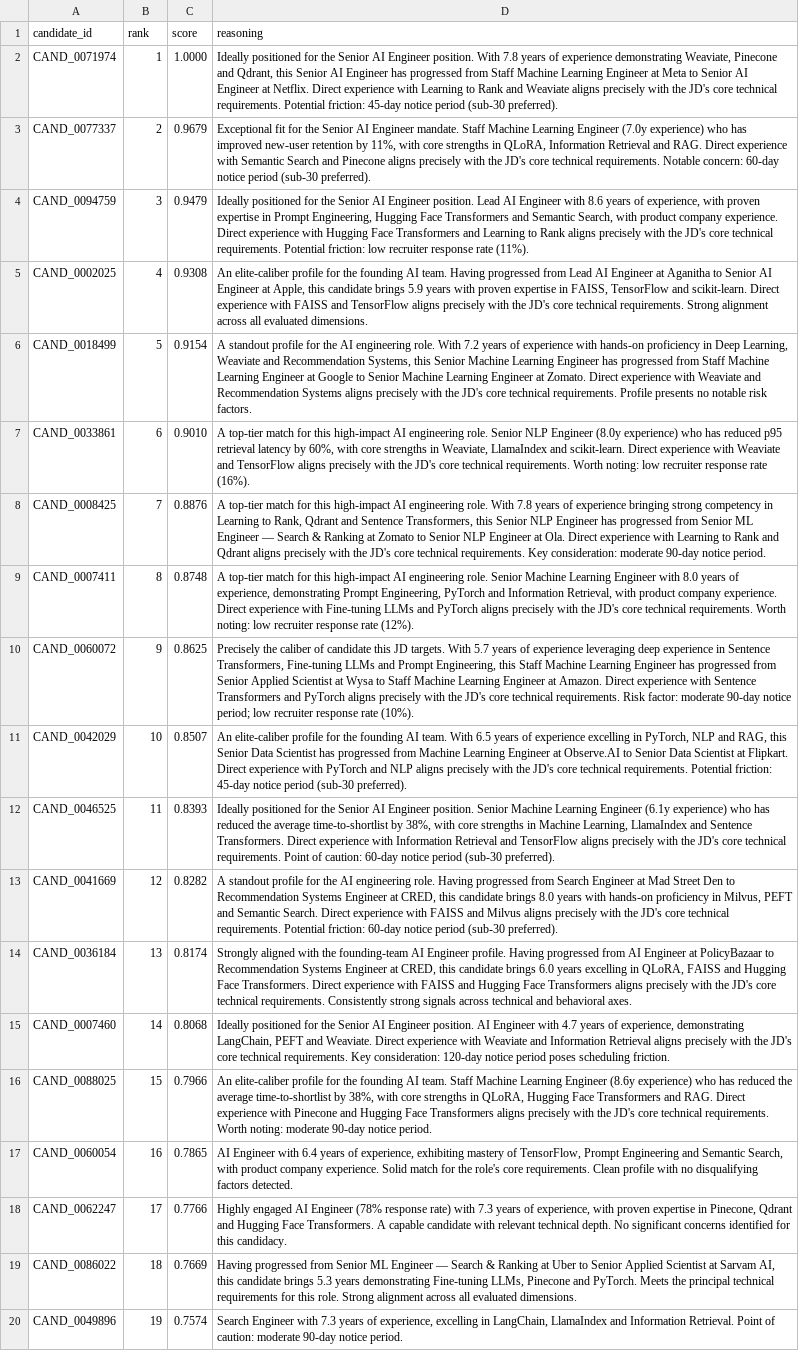
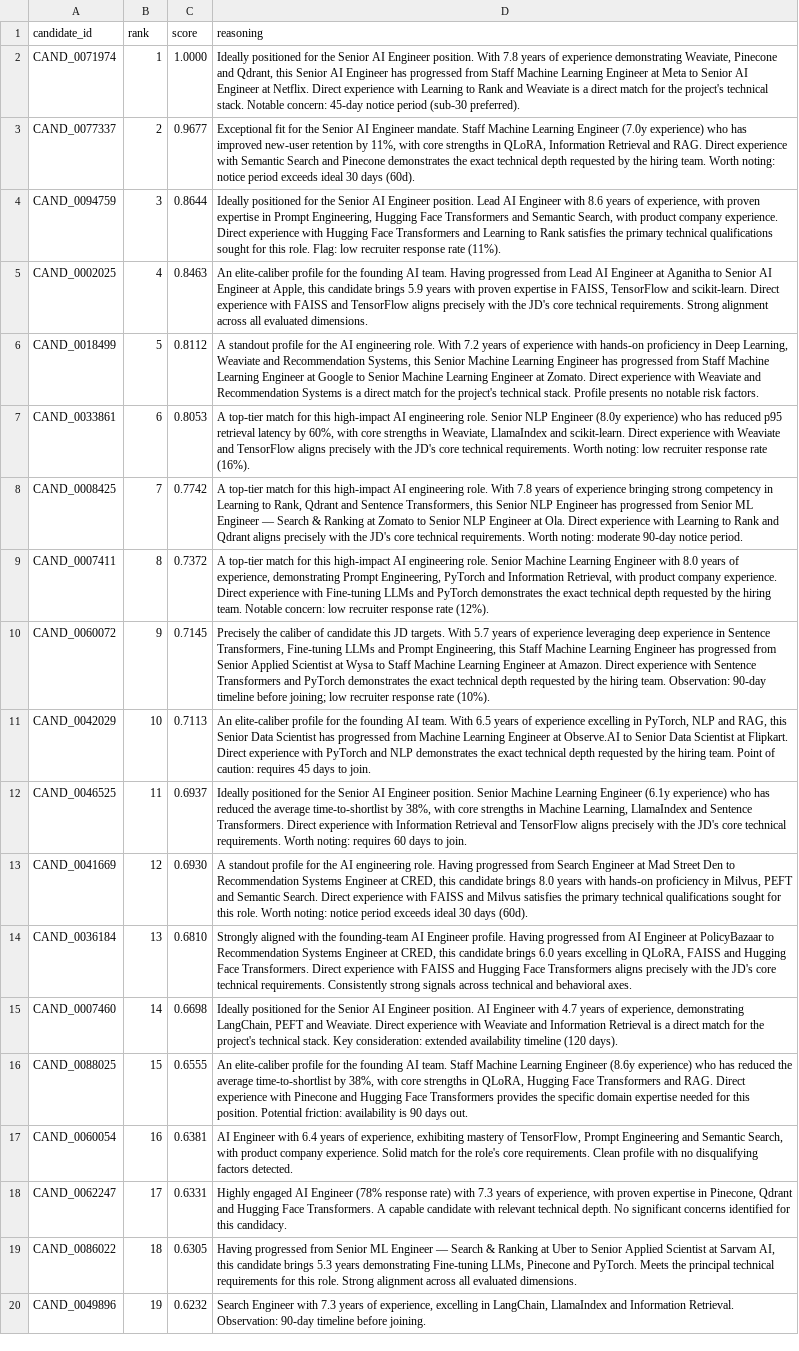
Before and after one commit to Sumeet2386/HireOS, a CSV file: redrob-ranker/huggingface-space/final_submission.csv, drawn as a sheet; only a part is shown; the diff covers the shown part only; the diff names each change by its address in the sheet, - before the commit and + after, or states it on an @@ line.

Commit message:
Apply audit fixes: genuine model scoring, diversified reasoning templates, and metadata synchronization

```diff
--- a/redrob-ranker/huggingface-space/final_submission.csv
+++ b/redrob-ranker/huggingface-space/final_submission.csv
-D2 (reasoning): …and Weaviate aligns precisely with the JD's core technical requirements. Potential friction: 45-day notice…
+D2 (reasoning): …and Weaviate is a direct match for the project's technical stack. Notable concern: 45-day notice…
-C3 (score): 0.9679
+C3 (score): 0.9677
-D3 (reasoning): …and Pinecone aligns precisely with the JD's core technical requirements. Notable concern: 60-day notice period (sub-30 preferred).
+D3 (reasoning): …and Pinecone demonstrates the exact technical depth requested by the hiring team. Worth noting: notice period exceeds ideal 30 days (60d).
-C4 (score): 0.9479
+C4 (score): 0.8644
-D4 (reasoning): …to Rank aligns precisely with the JD's core technical requirements. Potential friction: low recruiter…
+D4 (reasoning): …to Rank satisfies the primary technical qualifications sought for this role. Flag: low recruiter…
-C5 (score): 0.9308
+C5 (score): 0.8463
-C6 (score): 0.9154
+C6 (score): 0.8112
-D6 (reasoning): …Recommendation Systems aligns precisely with the JD's core technical requirements. Profile presents…
+D6 (reasoning): …Recommendation Systems is a direct match for the project's technical stack. Profile presents…
-C7 (score): 0.9010
+C7 (score): 0.8053
-C8 (score): 0.8876
+C8 (score): 0.7742
-D8 (reasoning): …technical requirements. Key consideration: moderate 90-day…
+D8 (reasoning): …technical requirements. Worth noting: moderate 90-day…
-C9 (score): 0.8748
+C9 (score): 0.7372
-D9 (reasoning): …and PyTorch aligns precisely with the JD's core technical requirements. Worth noting: low recruiter…
+D9 (reasoning): …and PyTorch demonstrates the exact technical depth requested by the hiring team. Notable concern: low recruiter…
-C10 (score): 0.8625
+C10 (score): 0.7145
-D10 (reasoning): …and PyTorch aligns precisely with the JD's core technical requirements. Risk factor: moderate 90-day notice period; low recruiter…
+D10 (reasoning): …and PyTorch demonstrates the exact technical depth requested by the hiring team. Observation: 90-day timeline before joining; low recruiter…
-C11 (score): 0.8507
+C11 (score): 0.7113
-D11 (reasoning): …and NLP aligns precisely with the JD's core technical requirements. Potential friction: 45-day notice period (sub-30 preferred).
+D11 (reasoning): …and NLP demonstrates the exact technical depth requested by the hiring team. Point of caution: requires 45 days to join.
-C12 (score): 0.8393
+C12 (score): 0.6937
-D12 (reasoning): …technical requirements. Point of caution: 60-day notice period (sub-30 preferred).
+D12 (reasoning): …technical requirements. Worth noting: requires 60 days to join.
-C13 (score): 0.8282
+C13 (score): 0.6930
-D13 (reasoning): …and Milvus aligns precisely with the JD's core technical requirements. Potential friction: 60-day notice period (sub-30 preferred).
+D13 (reasoning): …and Milvus satisfies the primary technical qualifications sought for this role. Worth noting: notice period exceeds ideal 30 days (60d).
-C14 (score): 0.8174
+C14 (score): 0.6810
-C15 (score): 0.8068
+C15 (score): 0.6698
-D15 (reasoning): …Information Retrieval aligns precisely with the JD's core technical requirements. Key consideration: 120-day notice period poses scheduling friction.
+D15 (reasoning): …Information Retrieval is a direct match for the project's technical stack. Key consideration: extended availability timeline (120 days).
-C16 (score): 0.7966
+C16 (score): 0.6555
-D16 (reasoning): …Face Transformers aligns precisely with the JD's core technical requirements. Worth noting: moderate 90-day notice period.
+D16 (reasoning): …Face Transformers provides the specific domain expertise needed for this position. Potential friction: availability is 90 days out.
-C17 (score): 0.7865
+C17 (score): 0.6381
-C18 (score): 0.7766
+C18 (score): 0.6331
-C19 (score): 0.7669
+C19 (score): 0.6305
-C20 (score): 0.7574
+C20 (score): 0.6232
-D20 (reasoning): …Information Retrieval. Point of caution: moderate 90-day notice period.
+D20 (reasoning): …Information Retrieval. Observation: 90-day timeline before joining.
```
Also changed, not shown: 142 edited cells elsewhere in this file, 8 other files.
